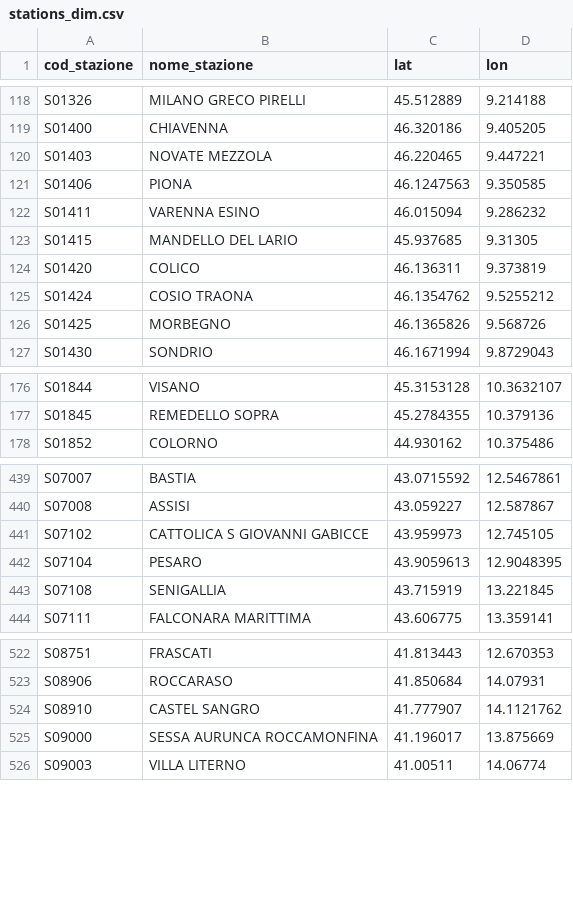
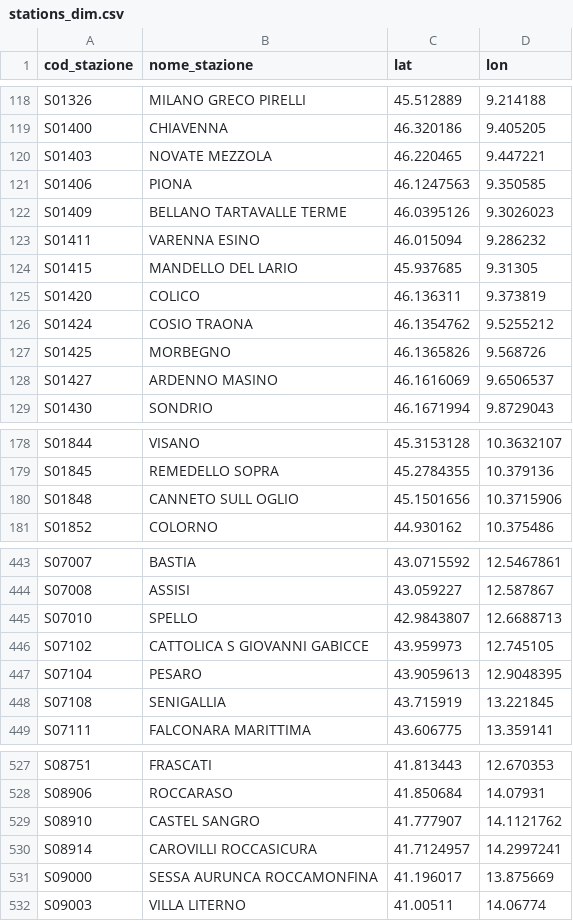
Before and after one commit to DrElegantia/trainstats-dashboard-test, a CSV file: data/gold/stations_dim.csv, drawn as a sheet; only a part is shown, gaps mark what is left out; the diff covers the shown part only.

```diff
--- a/data/gold/stations_dim.csv
+++ b/data/gold/stations_dim.csv
@@ -121,2 +121,3 @@ S01403,NOVATE MEZZOLA,46.220465,9.447221
 S01406,PIONA,46.1247563,9.350585
+S01409,BELLANO TARTAVALLE TERME,46.0395126,9.3026023
 S01411,VARENNA ESINO,46.015094,9.286232
@@ -126,2 +127,3 @@ S01424,COSIO TRAONA,46.1354762,9.5255212
 S01425,MORBEGNO,46.1365826,9.568726
+S01427,ARDENNO MASINO,46.1616069,9.6506537
 S01430,SONDRIO,46.1671994,9.8729043
@@ -177,2 +179,3 @@ S01844,VISANO,45.3153128,10.3632107
 S01845,REMEDELLO SOPRA,45.2784355,10.379136
+S01848,CANNETO SULL OGLIO,45.1501656,10.3715906
 S01852,COLORNO,44.930162,10.375486
@@ -440,2 +444,3 @@ S07007,BASTIA,43.0715592,12.5467861
 S07008,ASSISI,43.059227,12.587867
+S07010,SPELLO,42.9843807,12.6688713
 S07102,CATTOLICA S GIOVANNI GABICCE,43.959973,12.745105
@@ -524,2 +529,3 @@ S08906,ROCCARASO,41.850684,14.07931
 S08910,CASTEL SANGRO,41.777907,14.1121762
+S08914,CAROVILLI ROCCASICURA,41.7124957,14.2997241
 S09000,SESSA AURUNCA ROCCAMONFINA,41.196017,13.875669
```
Also changed, not shown: 1 added row and 2 moved rows elsewhere in this file, data/gold/copertura_categoria.csv, 16 other files.
